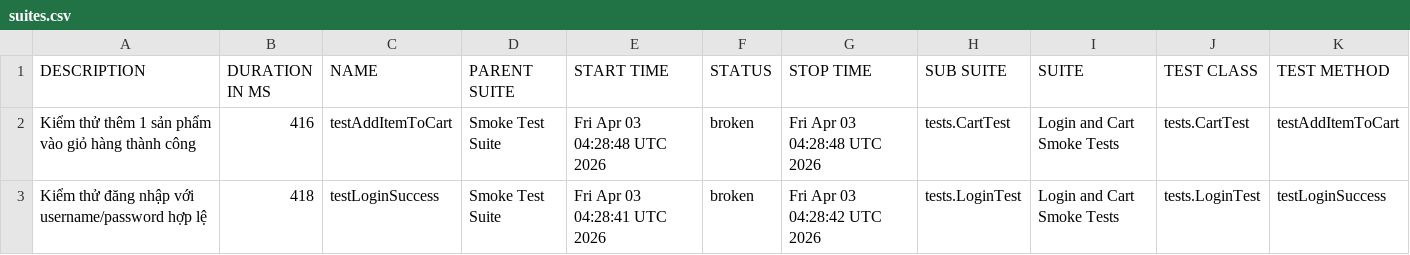
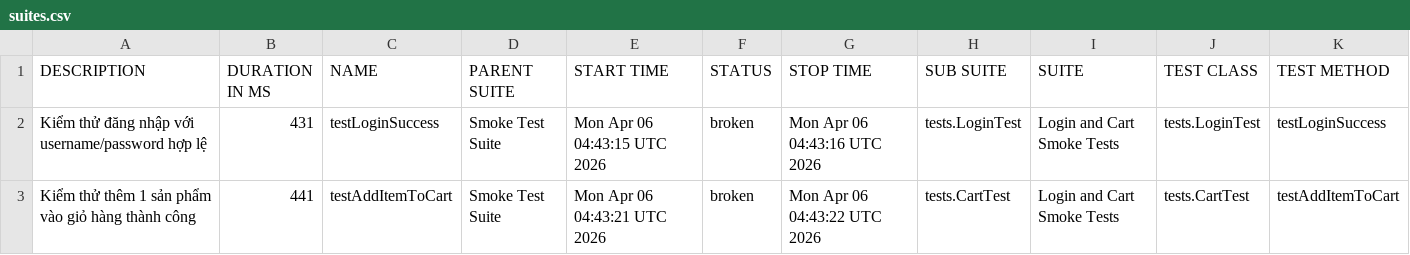
Before and after one commit to binhnguyen1406/bt_buoi11, a CSV file: data/suites.csv, drawn as a sheet.

```diff
--- a/data/suites.csv
+++ b/data/suites.csv
@@ -1,3 +1,3 @@
 "DESCRIPTION","DURATION IN MS","NAME","PARENT SUITE","START TIME","STATUS","STOP TIME","SUB SUITE","SUITE","TEST CLASS","TEST METHOD"
-"Kiểm thử thêm 1 sản phẩm vào giỏ hàng thành công","416","testAddItemToCart","Smoke Test Suite","Fri Apr 03 04:28:48 UTC 2026","broken","Fri Apr 03 04:28:48 UTC 2026","tests.CartTest","Login and Cart Smoke Tests","tests.CartTest","testAddItemToCart"
-"Kiểm thử đăng nhập với username/password hợp lệ","418","testLoginSuccess","Smoke Test Suite","Fri Apr 03 04:28:41 UTC 2026","broken","Fri Apr 03 04:28:42 UTC 2026","tests.LoginTest","Login and Cart Smoke Tests","tests.LoginTest","testLoginSuccess"
+"Kiểm thử đăng nhập với username/password hợp lệ","431","testLoginSuccess","Smoke Test Suite","Mon Apr 06 04:43:15 UTC 2026","broken","Mon Apr 06 04:43:16 UTC 2026","tests.LoginTest","Login and Cart Smoke Tests","tests.LoginTest","testLoginSuccess"
+"Kiểm thử thêm 1 sản phẩm vào giỏ hàng thành công","441","testAddItemToCart","Smoke Test Suite","Mon Apr 06 04:43:21 UTC 2026","broken","Mon Apr 06 04:43:22 UTC 2026","tests.CartTest","Login and Cart Smoke Tests","tests.CartTest","testAddItemToCart"
```
Also changed, not shown: data/behaviors.csv, 42 other files.
